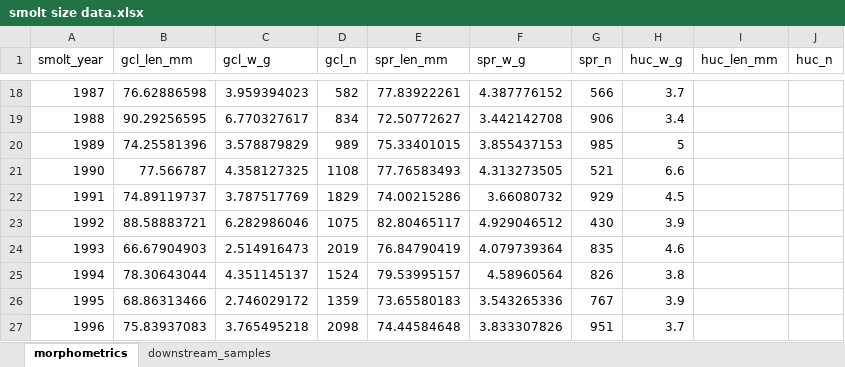
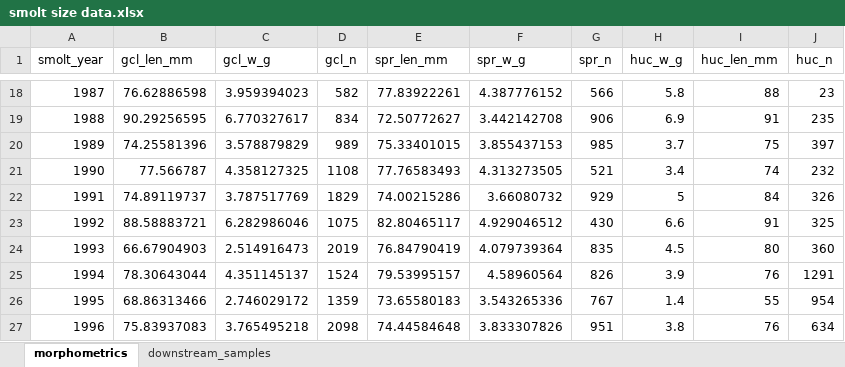
Before and after one commit to SCA-stock-assess/Barkley-Sk-CSAS, an Excel workbook: 1. data/smolt size data.xlsx, sheet morphometrics, drawn as a sheet; only a part is shown, gaps mark what is left out; values as stored, in another font and other column widths than the file's, no borders; the diff covers the shown part only; the diff names each change by its address in the sheet, - before the commit and + after, or states it on an @@ line.

```diff
--- a/1. data/smolt size data.xlsx (sheet morphometrics)
+++ b/1. data/smolt size data.xlsx (sheet morphometrics)
-H18 (huc_w_g): 3.7
+H18 (huc_w_g): 5.8
-I18 (huc_len_mm): (empty)
+I18 (huc_len_mm): 88
-J18 (huc_n): (empty)
+J18 (huc_n): 23
-H19 (huc_w_g): 3.4
+H19 (huc_w_g): 6.9
-I19 (huc_len_mm): (empty)
+I19 (huc_len_mm): 91
-J19 (huc_n): (empty)
+J19 (huc_n): 235
-H20 (huc_w_g): 5
+H20 (huc_w_g): 3.7
-I20 (huc_len_mm): (empty)
+I20 (huc_len_mm): 75
-J20 (huc_n): (empty)
+J20 (huc_n): 397
-H21 (huc_w_g): 6.6
+H21 (huc_w_g): 3.4
-I21 (huc_len_mm): (empty)
+I21 (huc_len_mm): 74
-J21 (huc_n): (empty)
+J21 (huc_n): 232
-H22 (huc_w_g): 4.5
+H22 (huc_w_g): 5
-I22 (huc_len_mm): (empty)
+I22 (huc_len_mm): 84
-J22 (huc_n): (empty)
+J22 (huc_n): 326
-H23 (huc_w_g): 3.9
+H23 (huc_w_g): 6.6
-I23 (huc_len_mm): (empty)
+I23 (huc_len_mm): 91
-J23 (huc_n): (empty)
+J23 (huc_n): 325
-H24 (huc_w_g): 4.6
+H24 (huc_w_g): 4.5
-I24 (huc_len_mm): (empty)
+I24 (huc_len_mm): 80
-J24 (huc_n): (empty)
+J24 (huc_n): 360
-H25 (huc_w_g): 3.8
+H25 (huc_w_g): 3.9
-I25 (huc_len_mm): (empty)
+I25 (huc_len_mm): 76
-J25 (huc_n): (empty)
+J25 (huc_n): 1291
-H26 (huc_w_g): 3.9
+H26 (huc_w_g): 1.4
-I26 (huc_len_mm): (empty)
+I26 (huc_len_mm): 55
-J26 (huc_n): (empty)
+J26 (huc_n): 954
-H27 (huc_w_g): 3.7
+H27 (huc_w_g): 3.8
-I27 (huc_len_mm): (empty)
+I27 (huc_len_mm): 76
-J27 (huc_n): (empty)
+J27 (huc_n): 634
```
Also changed, not shown: 88 edited cells elsewhere in this sheet, 3 other files.
